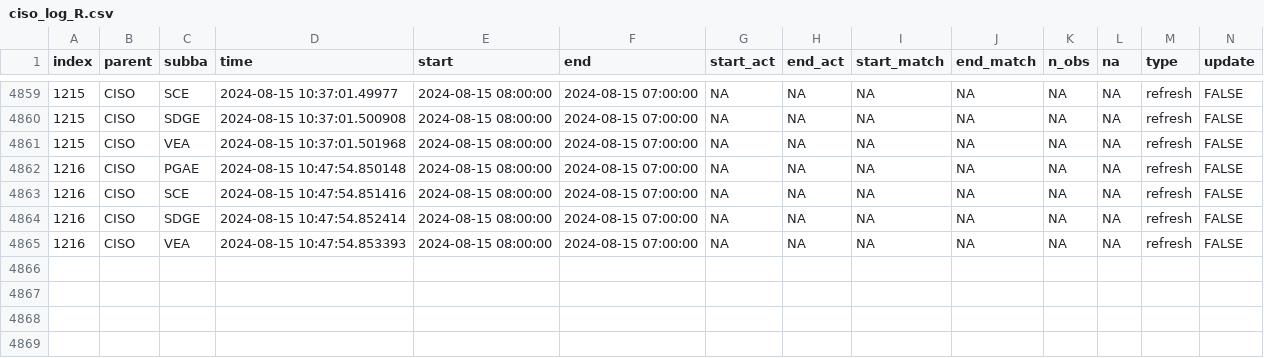
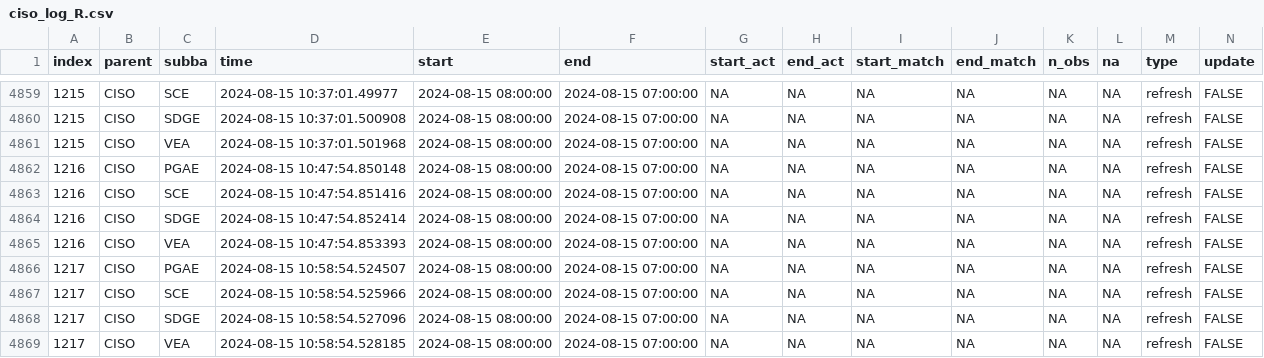
Before and after one commit to laughing-train/fantastic-octo-spork, a CSV file: metadata/ciso_log_R.csv, drawn as a sheet; only a part is shown, gaps mark what is left out; rows hold the shown columns only; the diff names each change by its address in the sheet, - before the commit and + after, or states it on an @@ line.

Commit message:
Auto update of the data

```diff
--- a/metadata/ciso_log_R.csv
+++ b/metadata/ciso_log_R.csv
+row 4866: 1217 | CISO | PGAE | 2024-08-15 10:58:54.524507 | 2024-08-15 08:00:00 | 2024-08-15 07:00:00 | NA | NA | NA | NA | NA | NA | refresh | FALSE
+row 4867: 1217 | CISO | SCE | 2024-08-15 10:58:54.525966 | 2024-08-15 08:00:00 | 2024-08-15 07:00:00 | NA | NA | NA | NA | NA | NA | refresh | FALSE
+row 4868: 1217 | CISO | SDGE | 2024-08-15 10:58:54.527096 | 2024-08-15 08:00:00 | 2024-08-15 07:00:00 | NA | NA | NA | NA | NA | NA | refresh | FALSE
+row 4869: 1217 | CISO | VEA | 2024-08-15 10:58:54.528185 | 2024-08-15 08:00:00 | 2024-08-15 07:00:00 | NA | NA | NA | NA | NA | NA | refresh | FALSE
```
Also changed, not shown: 1 other file.
